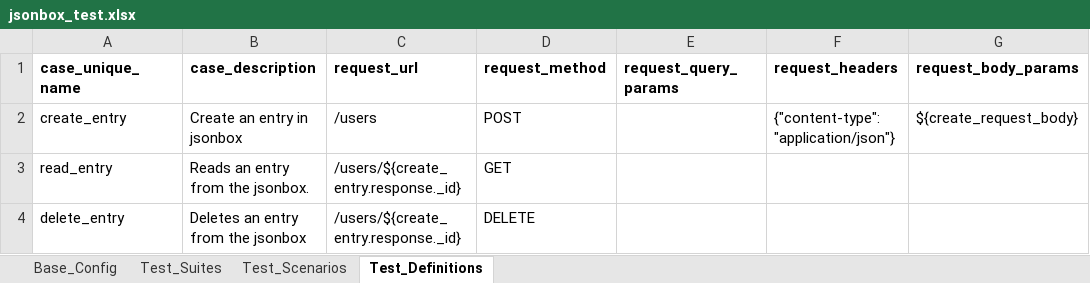
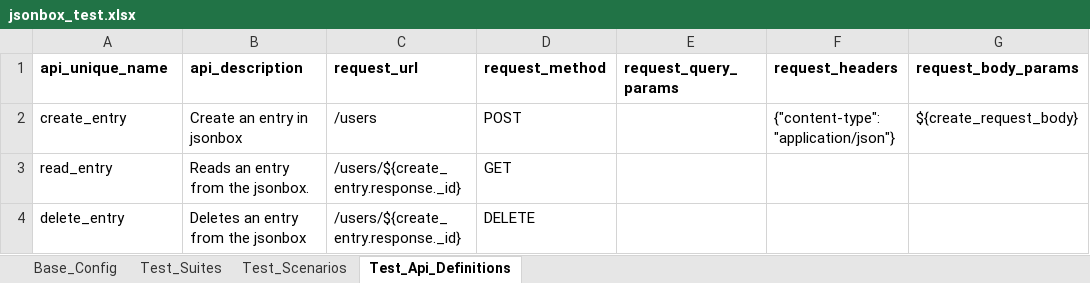
Before and after one commit to techconative/Restel, an Excel workbook: quickstart/jsonbox_test.xlsx, sheet Test_Api_Definitions, drawn as a sheet; only a part is shown; values as stored, in another font and other column widths than the file's, no borders; charts and pictures not drawn; the diff names each change by its address in the sheet, - before the commit and + after, or states it on an @@ line.

Commit message:
Fixed the demo run excel as per the latest column/name refactoring

```diff
--- a/quickstart/jsonbox_test.xlsx (sheet Test_Api_Definitions)
+++ b/quickstart/jsonbox_test.xlsx (sheet Test_Api_Definitions)
-sheet tab: Test_Definitions
+sheet tab: Test_Api_Definitions
-A1: case_unique_name
+A1: api_unique_name
-B1: case_description
+B1: api_description
```
Also changed, not shown: sheet Test_Scenarios.
